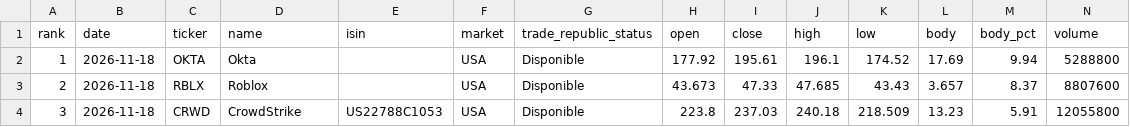
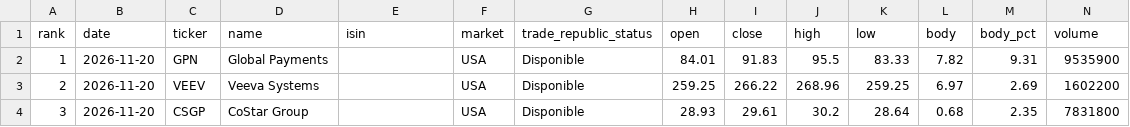
Before and after one commit to instialejandro-stack/stock-candle-scanner-actions, a CSV file: output/top10_bullish_candles.csv, drawn as a sheet; only a part is shown; the diff covers the shown part only.

```diff
--- a/output/top10_bullish_candles.csv
+++ b/output/top10_bullish_candles.csv
@@ -1,4 +1,4 @@
 rank,date,ticker,name,isin,market,trade_republic_status,open,close,high,low,body,body_pct,volume
-1,2026-11-18,OKTA,Okta,,USA,Disponible,177.92,195.61,196.1,174.52,17.69,9.94,5288800
-2,2026-11-18,RBLX,Roblox,,USA,Disponible,43.673,47.33,47.685,43.43,3.657,8.37,8807600
-3,2026-11-18,CRWD,CrowdStrike,US22788C1053,USA,Disponible,223.8,237.03,240.18,218.509,13.23,5.91,12055800
+1,2026-11-20,GPN,Global Payments,,USA,Disponible,84.01,91.83,95.5,83.33,7.82,9.31,9535900
+2,2026-11-20,VEEV,Veeva Systems,,USA,Disponible,259.25,266.22,268.96,259.25,6.97,2.69,1602200
+3,2026-11-20,CSGP,CoStar Group,,USA,Disponible,28.93,29.61,30.2,28.64,0.68,2.35,7831800
```
Also changed, not shown: 75 edited cells elsewhere in this file, output/history_intraday_candidates.csv, output/history_top10_bullish_candles.csv, 2 other files.
